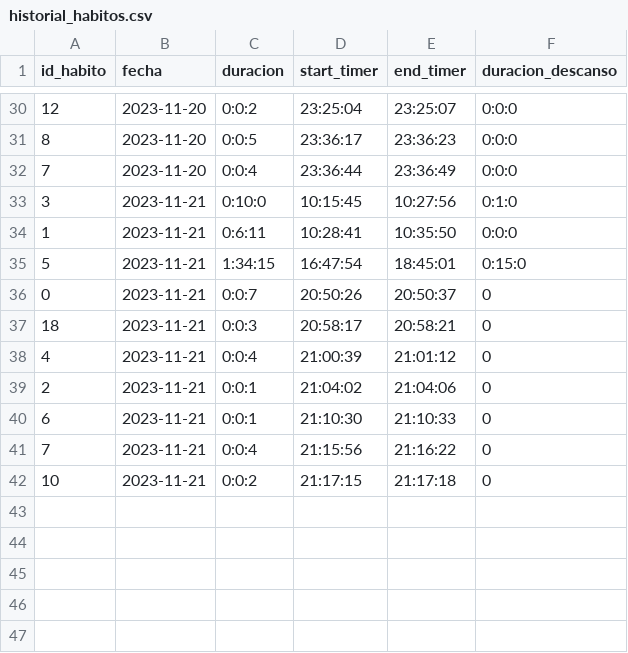
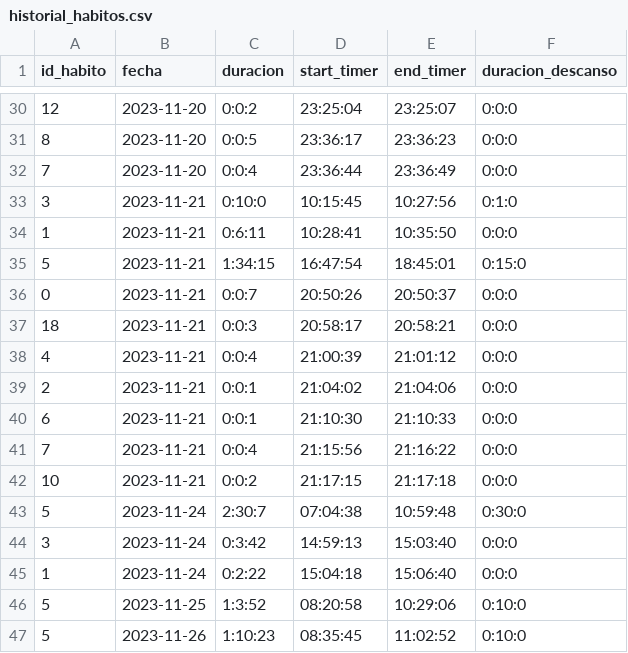
Before and after one commit to Gabriel-Sanchez/AppHabitos, a CSV file: registros/historial_habitos.csv, drawn as a sheet; only a part is shown, gaps mark what is left out.

```diff
--- a/registros/historial_habitos.csv
+++ b/registros/historial_habitos.csv
@@ -35,8 +35,13 @@ id_habito,fecha,duracion,start_timer,end_timer,duracion_descanso
 5,2023-11-21,1:34:15,16:47:54,18:45:01,0:15:0
-0,2023-11-21,0:0:7,20:50:26,20:50:37,0
-18,2023-11-21,0:0:3,20:58:17,20:58:21,0
-4,2023-11-21,0:0:4,21:00:39,21:01:12,0
-2,2023-11-21,0:0:1,21:04:02,21:04:06,0
-6,2023-11-21,0:0:1,21:10:30,21:10:33,0
-7,2023-11-21,0:0:4,21:15:56,21:16:22,0
-10,2023-11-21,0:0:2,21:17:15,21:17:18,0
+0,2023-11-21,0:0:7,20:50:26,20:50:37,0:0:0
+18,2023-11-21,0:0:3,20:58:17,20:58:21,0:0:0
+4,2023-11-21,0:0:4,21:00:39,21:01:12,0:0:0
+2,2023-11-21,0:0:1,21:04:02,21:04:06,0:0:0
+6,2023-11-21,0:0:1,21:10:30,21:10:33,0:0:0
+7,2023-11-21,0:0:4,21:15:56,21:16:22,0:0:0
+10,2023-11-21,0:0:2,21:17:15,21:17:18,0:0:0
+5,2023-11-24,2:30:7,07:04:38,10:59:48,0:30:0
+3,2023-11-24,0:3:42,14:59:13,15:03:40,0:0:0
+1,2023-11-24,0:2:22,15:04:18,15:06:40,0:0:0
+5,2023-11-25,1:3:52,08:20:58,10:29:06,0:10:0
+5,2023-11-26,1:10:23,08:35:45,11:02:52,0:10:0
```
Also changed, not shown: 4 other files.
